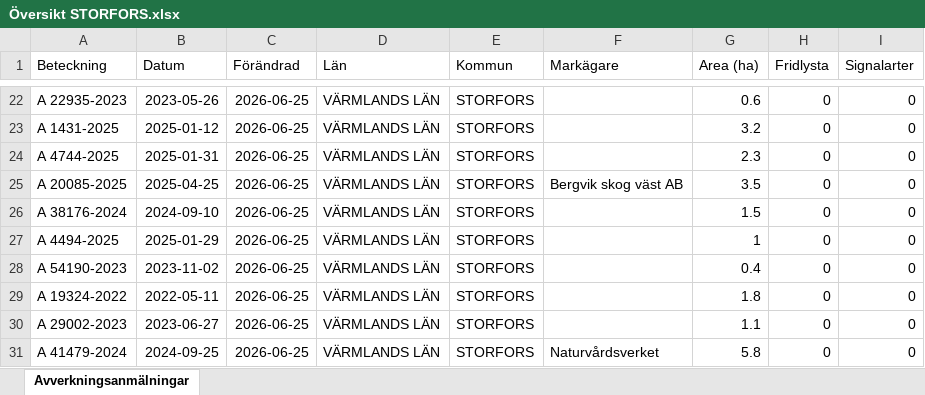
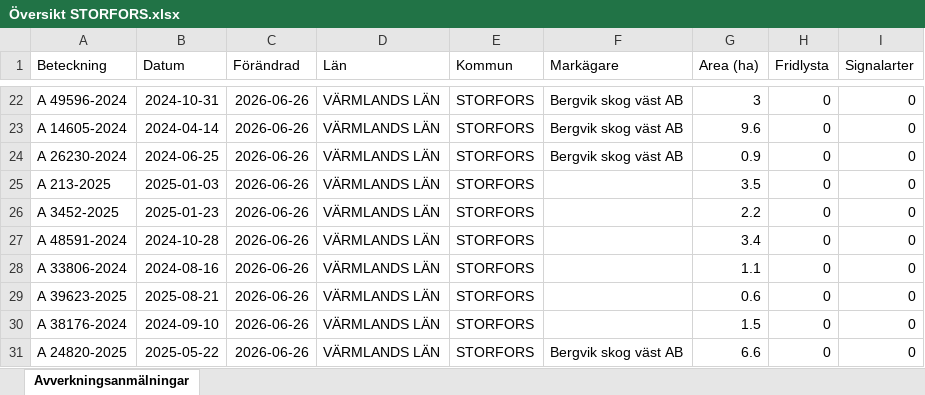
Before and after one commit to klasma/Logging_1760, an Excel workbook: Översikt STORFORS.xlsx, sheet Avverkningsanmälningar, drawn as a sheet; only a part is shown, gaps mark what is left out; values as stored, in another font and other column widths than the file's, no borders; the diff covers the shown part only; the diff names each change by its address in the sheet, - before the commit and + after, or states it on an @@ line.

```diff
--- a/Översikt STORFORS.xlsx (sheet Avverkningsanmälningar)
+++ b/Översikt STORFORS.xlsx (sheet Avverkningsanmälningar)
-A22 (Beteckning): A 22935-2023
+A22 (Beteckning): A 49596-2024
-B22 (Datum): 2023-05-26
+B22 (Datum): 2024-10-31
-C22:C31 (Förändrad): 2026-06-25
+C22:C31 (Förändrad): 2026-06-26
-F22:F24 (Markägare): (empty)
+F22:F24 (Markägare): Bergvik skog väst AB
-G22 (Area (ha)): 0.6
+G22 (Area (ha)): 3
-A23 (Beteckning): A 1431-2025
+A23 (Beteckning): A 14605-2024
-B23 (Datum): 2025-01-12
+B23 (Datum): 2024-04-14
-G23 (Area (ha)): 3.2
+G23 (Area (ha)): 9.6
-A24 (Beteckning): A 4744-2025
+A24 (Beteckning): A 26230-2024
-B24 (Datum): 2025-01-31
+B24 (Datum): 2024-06-25
-G24 (Area (ha)): 2.3
+G24 (Area (ha)): 0.9
-A25 (Beteckning): A 20085-2025
+A25 (Beteckning): A 213-2025
-B25 (Datum): 2025-04-25
+B25 (Datum): 2025-01-03
-F25 (Markägare): Bergvik skog väst AB
+F25 (Markägare): (empty)
-A26 (Beteckning): A 38176-2024
+A26 (Beteckning): A 3452-2025
-B26 (Datum): 2024-09-10
+B26 (Datum): 2025-01-23
-G26 (Area (ha)): 1.5
+G26 (Area (ha)): 2.2
-A27 (Beteckning): A 4494-2025
+A27 (Beteckning): A 48591-2024
-B27 (Datum): 2025-01-29
+B27 (Datum): 2024-10-28
-G27 (Area (ha)): 1
+G27 (Area (ha)): 3.4
-A28 (Beteckning): A 54190-2023
+A28 (Beteckning): A 33806-2024
-B28 (Datum): 2023-11-02
+B28 (Datum): 2024-08-16
-G28 (Area (ha)): 0.4
+G28 (Area (ha)): 1.1
-A29 (Beteckning): A 19324-2022
+A29 (Beteckning): A 39623-2025
-B29 (Datum): 2022-05-11
+B29 (Datum): 2025-08-21
-G29 (Area (ha)): 1.8
+G29 (Area (ha)): 0.6
-A30 (Beteckning): A 29002-2023
+A30 (Beteckning): A 38176-2024
-B30 (Datum): 2023-06-27
+B30 (Datum): 2024-09-10
-G30 (Area (ha)): 1.1
+G30 (Area (ha)): 1.5
-A31 (Beteckning): A 41479-2024
+A31 (Beteckning): A 24820-2025
-B31 (Datum): 2024-09-25
+B31 (Datum): 2025-05-22
-F31 (Markägare): Naturvårdsverket
+F31 (Markägare): Bergvik skog väst AB
-G31 (Area (ha)): 5.8
+G31 (Area (ha)): 6.6
```
Also changed, not shown: 606 edited cells elsewhere in this sheet, artfynd/A 21111-2025 artfynd.xlsx, artfynd/A 33518-2025 artfynd.xlsx, 36 other files.
